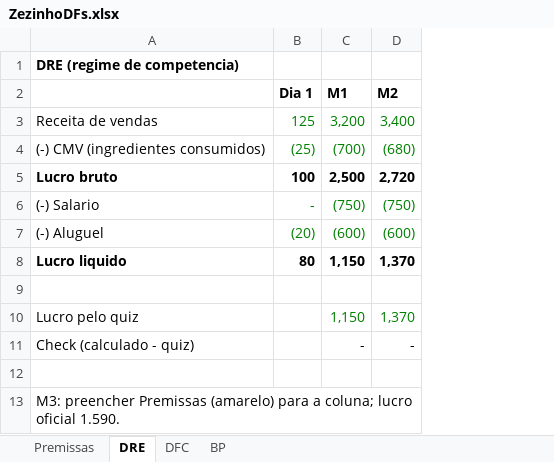
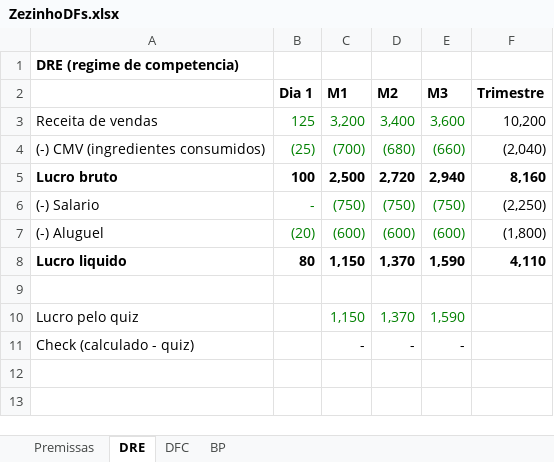
Before and after one commit to ArthurMalucelli/fgv-vault, an Excel workbook: ContabilidadeFinanceira/Aulas/08.12/ZezinhoDFs.xlsx, sheet DRE, drawn as a sheet; values as stored, in another font and other column widths than the file's, no borders; removed rows and columns are numbered as before the commit, all else as after; the diff names each change by its address in the sheet, - before the commit and + after, or states it on an @@ line.

```diff
--- a/ContabilidadeFinanceira/Aulas/08.12/ZezinhoDFs.xlsx (sheet DRE)
+++ b/ContabilidadeFinanceira/Aulas/08.12/ZezinhoDFs.xlsx (sheet DRE)
+column E (M3), rows 3-11: 3,600 | (660) | 2,940 | (750) | (600) | 1,590 |  | 1,590 | -
+column F (Trimestre), rows 3-8: 10,200 | (2,040) | 8,160 | (2,250) | (1,800) | 4,110
-row 12: (empty)
-row 13: M3: preencher Premissas (amarelo) para a coluna; lucro oficial 1.590.
```
Also changed, not shown: sheet DFC, sheet Premissas, sheet BP, formulas that keep their value.
